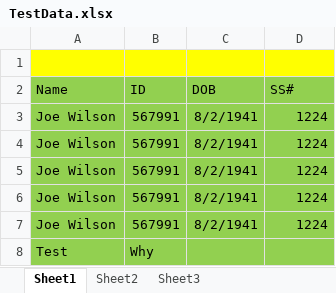
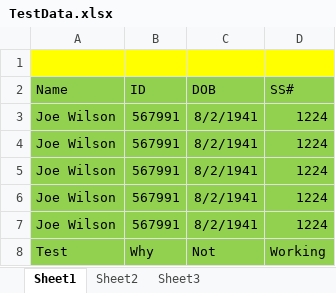
Before and after one commit to jiswindell/AllOctoberRepsI, an Excel workbook: TestData.xlsx, sheet Sheet1, drawn as a sheet; values as stored, in another font and other column widths than the file's, no borders; the diff names each change by its address in the sheet, - before the commit and + after, or states it on an @@ line.

Commit message:
Update TestData.xlsx

```diff
--- a/TestData.xlsx (sheet Sheet1)
+++ b/TestData.xlsx (sheet Sheet1)
-C8 (DOB): (empty)
+C8 (DOB): Not
-D8 (SS#): (empty)
+D8 (SS#): Working
```
